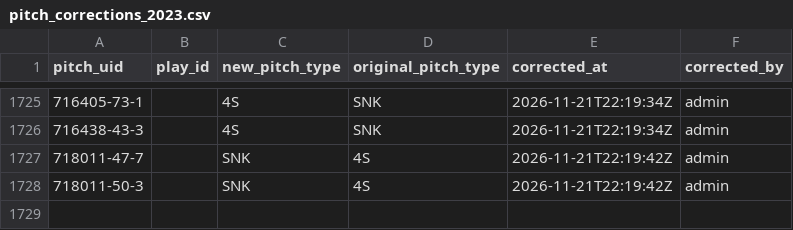
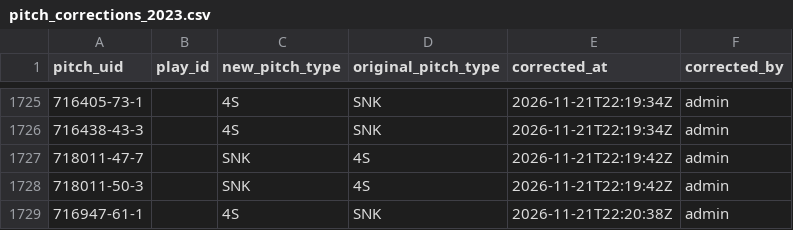
Before and after one commit to harrisonsrubin/pitching-app, a CSV file: corrections/pitch_corrections_2023.csv, drawn as a sheet; only a part is shown, gaps mark what is left out.

Commit message:
Pitch-type corrections 2023 (1 pitches)

```diff
--- a/corrections/pitch_corrections_2023.csv
+++ b/corrections/pitch_corrections_2023.csv
@@ -1728 +1728,2 @@ pitch_uid,play_id,new_pitch_type,original_pitch_type,corrected_at,corrected_by
 718011-50-3,,SNK,4S,2026-11-21T22:19:42Z,admin
+716947-61-1,,4S,SNK,2026-11-21T22:20:38Z,admin
```
